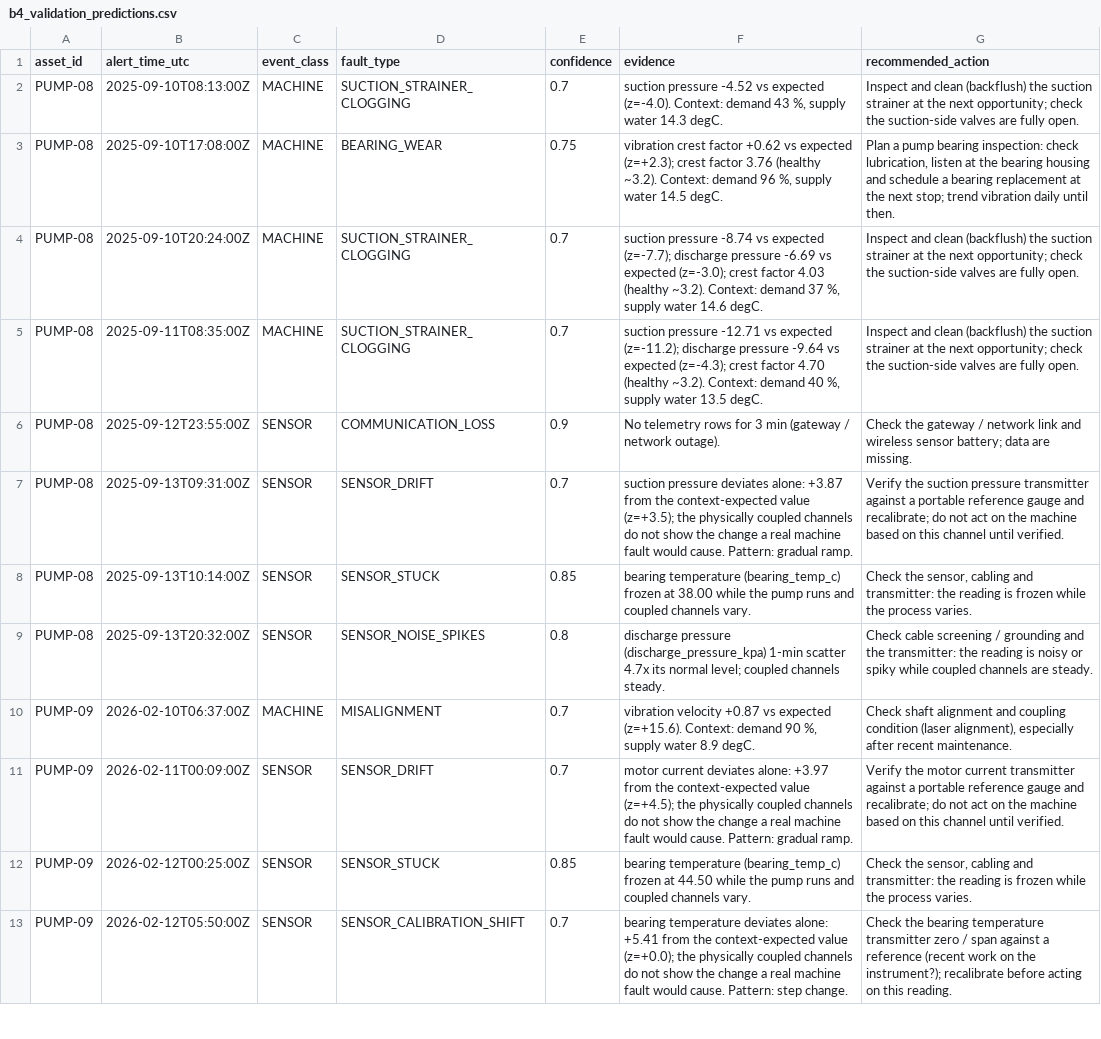
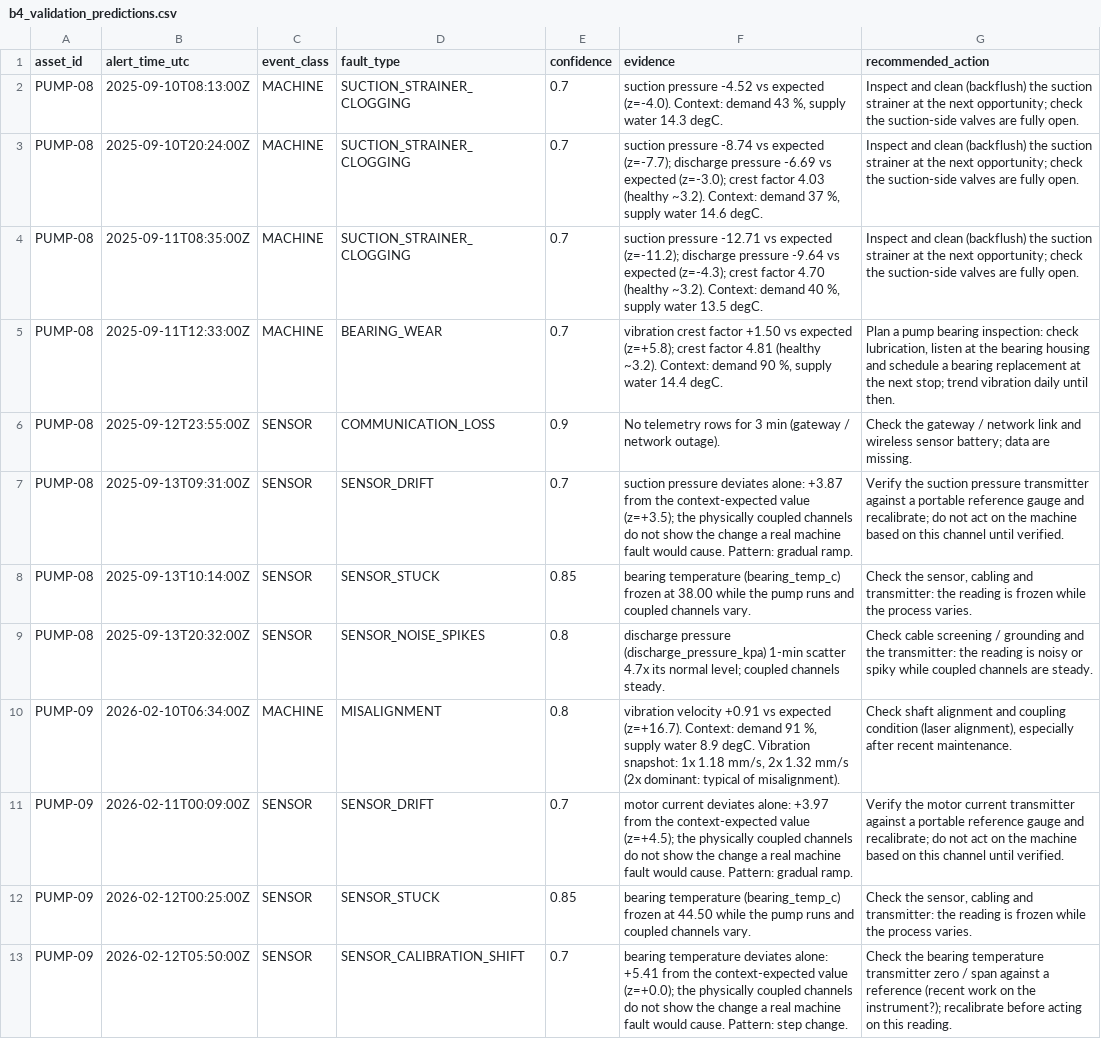
Before and after one commit to Keliaa/uncandtheboys, a CSV file: results/b4_validation_predictions.csv, drawn as a sheet; only a part is shown.

Commit message:
B4 v7: vibration snapshot spectra (BPFO envelope, 1x/2x), bearing attribution, cavitation/air rules. train 89.1 val 93.7 mean 91.4; stress 85.6

```diff
--- a/results/b4_validation_predictions.csv
+++ b/results/b4_validation_predictions.csv
@@ -2,5 +2,5 @@ asset_id,alert_time_utc,event_class,fault_type,confidence,evidence,recommended_a
 PUMP-08,2025-09-10T08:13:00Z,MACHINE,SUCTION_STRAINER_CLOGGING,0.7,"suction pressure -4.52 vs expected (z=-4.0). Context: demand 43 %, supply water 14.3 degC.",Inspect and clean (backflush) the suction strainer at the next opportunity; check the suction-side valves are fully open.
-PUMP-08,2025-09-10T17:08:00Z,MACHINE,BEARING_WEAR,0.75,"vibration crest factor +0.62 vs expected (z=+2.3); crest factor 3.76 (healthy ~3.2). Context: demand 96 %, supply water 14.5 degC.","Plan a pump bearing inspection: check lubrication, listen at the bearing housing and schedule a bearing replacement at the next stop; trend vibration daily until then."
 PUMP-08,2025-09-10T20:24:00Z,MACHINE,SUCTION_STRAINER_CLOGGING,0.7,"suction pressure -8.74 vs expected (z=-7.7); discharge pressure -6.69 vs expected (z=-3.0); crest factor 4.03 (healthy ~3.2). Context: demand 37 %, supply water 14.6 degC.",Inspect and clean (backflush) the suction strainer at the next opportunity; check the suction-side valves are fully open.
 PUMP-08,2025-09-11T08:35:00Z,MACHINE,SUCTION_STRAINER_CLOGGING,0.7,"suction pressure -12.71 vs expected (z=-11.2); discharge pressure -9.64 vs expected (z=-4.3); crest factor 4.70 (healthy ~3.2). Context: demand 40 %, supply water 13.5 degC.",Inspect and clean (backflush) the suction strainer at the next opportunity; check the suction-side valves are fully open.
+PUMP-08,2025-09-11T12:33:00Z,MACHINE,BEARING_WEAR,0.7,"vibration crest factor +1.50 vs expected (z=+5.8); crest factor 4.81 (healthy ~3.2). Context: demand 90 %, supply water 14.4 degC.","Plan a pump bearing inspection: check lubrication, listen at the bearing housing and schedule a bearing replacement at the next stop; trend vibration daily until then."
 PUMP-08,2025-09-12T23:55:00Z,SENSOR,COMMUNICATION_LOSS,0.9,No telemetry rows for 3 min (gateway / network outage).,Check the gateway / network link and wireless sensor battery; data are missing.
@@ -9,3 +9,3 @@ PUMP-08,2025-09-13T10:14:00Z,SENSOR,SENSOR_STUCK,0.85,bearing temperature (beari
 PUMP-08,2025-09-13T20:32:00Z,SENSOR,SENSOR_NOISE_SPIKES,0.8,discharge pressure (discharge_pressure_kpa) 1-min scatter 4.7x its normal level; coupled channels steady.,Check cable screening / grounding and the transmitter: the reading is noisy or spiky while coupled channels are steady.
-PUMP-09,2026-02-10T06:37:00Z,MACHINE,MISALIGNMENT,0.7,"vibration velocity +0.87 vs expected (z=+15.6). Context: demand 90 %, supply water 8.9 degC.","Check shaft alignment and coupling condition (laser alignment), especially after recent maintenance."
+PUMP-09,2026-02-10T06:34:00Z,MACHINE,MISALIGNMENT,0.8,"vibration velocity +0.91 vs expected (z=+16.7). Context: demand 91 %, supply water 8.9 degC. Vibration snapshot: 1x 1.18 mm/s, 2x 1.32 mm/s (2x dominant: typical of misalignment).","Check shaft alignment and coupling condition (laser alignment), especially after recent maintenance."
 PUMP-09,2026-02-11T00:09:00Z,SENSOR,SENSOR_DRIFT,0.7,motor current deviates alone: +3.97 from the context-expected value (z=+4.5); the physically coupled channels do not show the change a real machine fault would cause. Pattern: gradual ramp.,Verify the motor current transmitter against a portable reference gauge and recalibrate; do not act on the machine based on this channel until verified.
```
Also changed, not shown: results/b4_trainval_predictions.csv, 2 other files.
